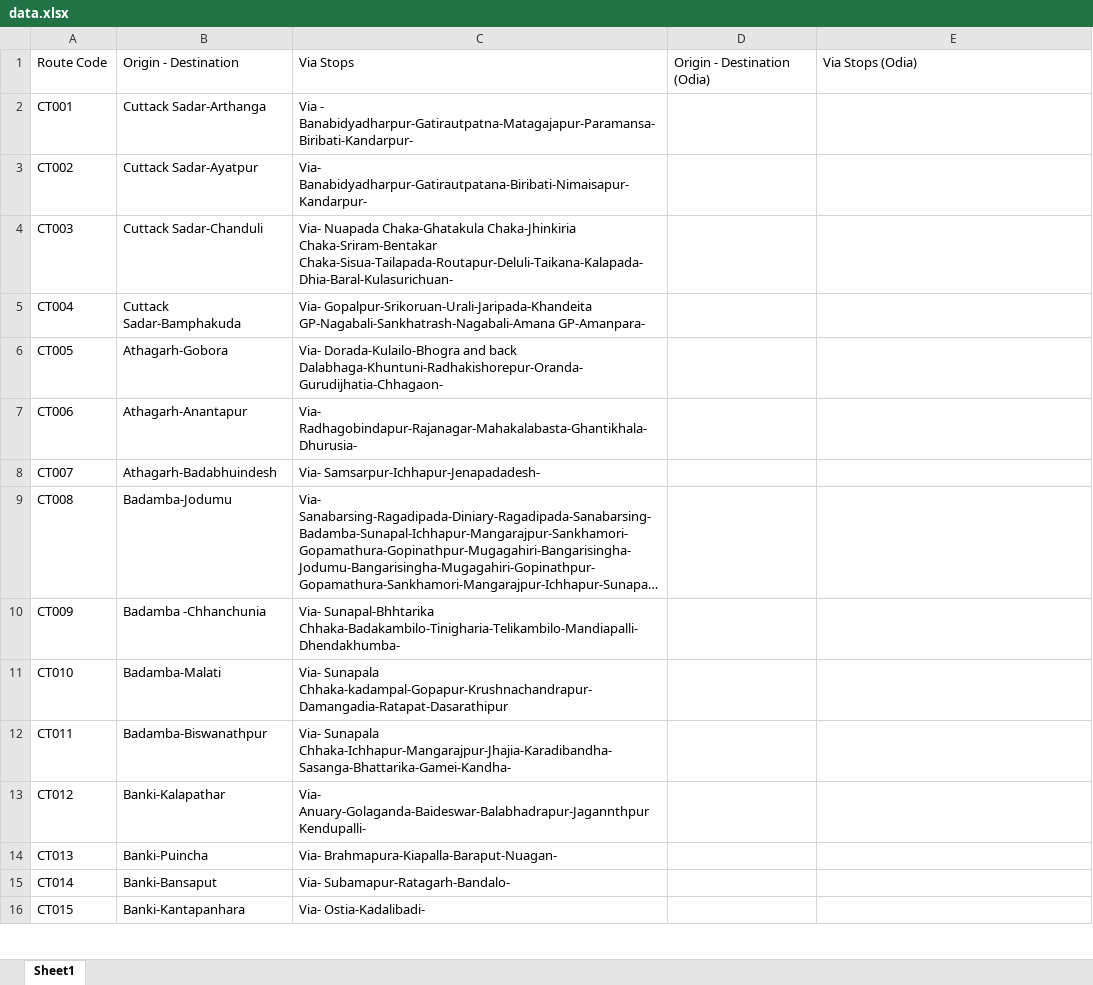
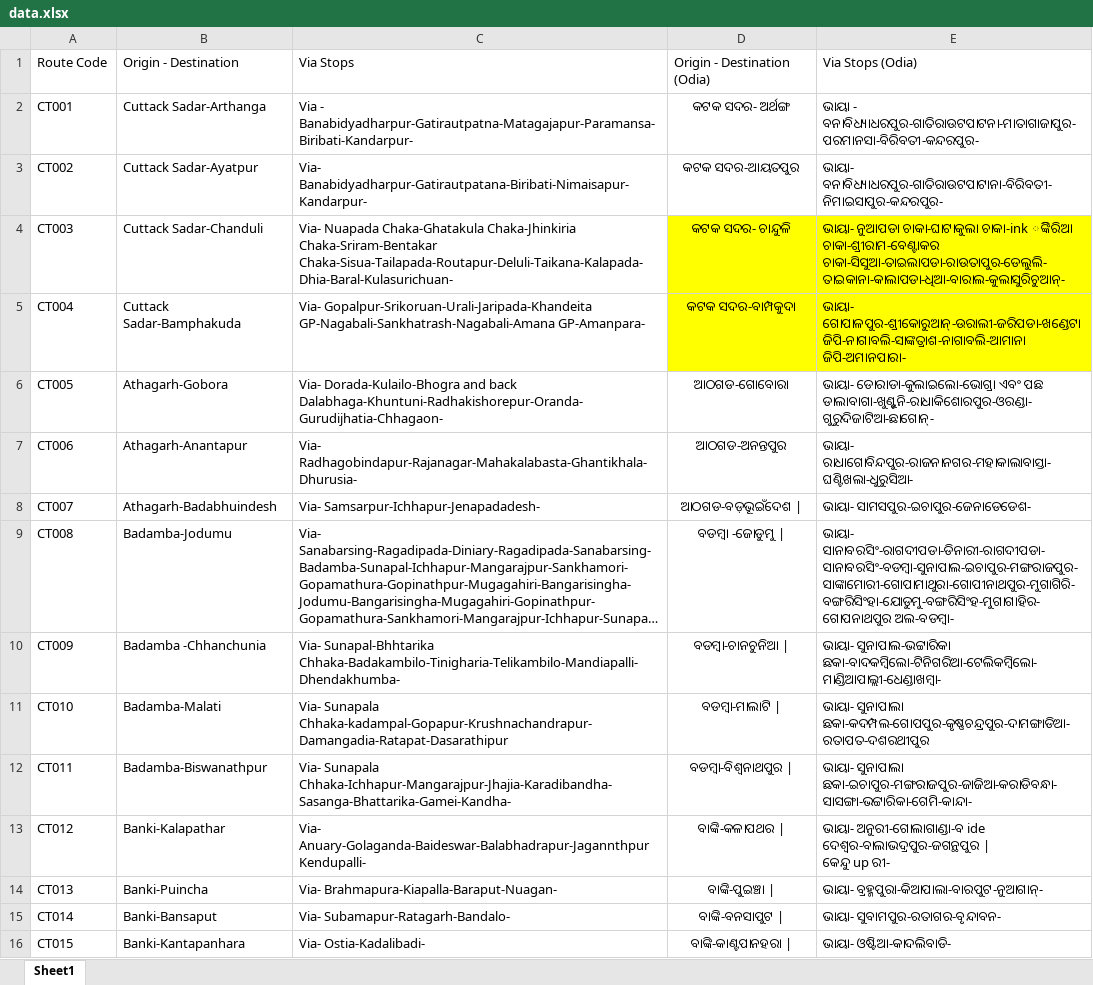
Before and after one commit to premanandgit/eubix, an Excel workbook: micrograft/Cuttack/data.xlsx, sheet Sheet1, drawn as a sheet; only a part is shown; long unchanged cells end in …; values as stored, in another font and other column widths than the file's, no borders; ↵ is a line break in a cell; the diff covers the shown part only; the diff names each change by its address in the sheet, - before the commit and + after, or states it on an @@ line.

```diff
--- a/micrograft/Cuttack/data.xlsx (sheet Sheet1)
+++ b/micrograft/Cuttack/data.xlsx (sheet Sheet1)
-D2: (empty)
+D2: କଟକ ସଦର- ଅର୍ଥଙ୍ଗ
-E2: (empty)
+E2: ଭାୟା - ବନାବିଧ୍ୟାଧରପୁର-ଗାତିରାଉଟପାଟନା-ମାତାଗାଜାପୁର-ପରମାନସା-ବିରିବତୀ-କନ୍ଦରପୁର-
-D3: (empty)
+D3: କଟକ ସଦର-ଆୟତପୁର
-E3: (empty)
+E3: ଭାୟା- ବନାବିଧ୍ୟାଧରପୁର-ଗାତିରାଉଟପାଟାନା-ବିରିବତୀ-ନିମାଇସାପୁର-କନ୍ଦରପୁର-
-D4: (empty)
+D4: କଟକ ସଦର- ଚାନ୍ଦୁଳି
-D4:E5 fill: none
+D4:E5 fill: #FFFF00
-E4: (empty)
+E4: ଭାୟା- ନୁଆପଡା ଚାକା-ଘାଟାକୁଲା ଚାକା-ink ିଙ୍କିରିଆ ଚାକା-ଶ୍ରୀରାମ-ବେଣ୍ଟାକର ଚାକା-ସିସୁଆ-ତାଇଲାପଡା-ରାଉତାପୁର-ଡେଲୁଲି-ତାଇକାନା-କାଲାପଡା-ଧିଆ-ବାରାଲ-କୁଲାସୁରିଚୁଆନ୍-
-D5: (empty)
+D5: କଟକ ସଦର-ବାମ୍ପକୁଦା
-E5: (empty)
+E5: ଭାୟା- ଗୋପାଳପୁର-ଶ୍ରୀକୋରୁଆନ୍-ଉରାଲୀ-ଜରିପଡା-ଖଣ୍ଡେଟା ଜିପି-ନାଗାବଲି-ସାଙ୍କତ୍ରାଶ-ନାଗାବଲି-ଆମାନା ଜିପି-ଅମାନପାରା-
-D6: (empty)
+D6: ଆଠଗଡ-ଗୋବୋରା
-E6: (empty)
+E6: ଭାୟା- ଡୋରାଡା-କୁଲାଇଲୋ-ଭୋଗ୍ରା ଏବଂ ପଛ ଡାଲାବାଗା-ଖୁଣ୍ଟୁନି-ରାଧାକିଶୋରପୁର-ଓରଣ୍ଡା-ଗୁରୁଦିଜାଟିଆ-ଛାଗୋନ୍-
-D7: (empty)
+D7: ଆଠଗଡ-ଅନନ୍ତପୁର
-E7: (empty)
+E7: ଭାୟା- ରାଧାଗୋବିନ୍ଦପୁର-ରାଜନାନଗର-ମହାକାଲାବାସ୍ତା-ଘଣ୍ଟିଖଲା-ଧୁରୁସିଆ-
-D8: (empty)
+D8: ଆଠଗଡ-ବଡ଼ଭୂଇଁଦେଶ |
-E8: (empty)
+E8: ଭାୟା- ସାମସପୁର-ଇଚାପୁର-ଜେନାଡେଡେଶ-
-D9: (empty)
+D9: ବଡମ୍ବା -ଜୋଡୁମୁ |
-E9: (empty)
+E9: ଭାୟା- ସାନାବରସିଂ-ରାଗଦୀପଡା-ଡିନାରୀ-ରାଗଦୀପଡା-ସାନାବରସିଂ-ବଡମ୍ବା-ସୁନାପାଲ-ଇଚାପୁର-ମଙ୍ଗରାଜପୁର-ସାଙ୍କାମୋରୀ-ଗୋପାମାଥୁରା-ଗୋପୀନାଥପୁର-ମୁଗାଗିରି-ବଙ୍ଗରିସିଂହା-ଯୋଡୁମୁ-ବଙ୍ଗରିସିଂହ-ମୁଗାଗାହିର-ଗୋପନାଥପୁର ଅଲ-ବଡମ୍ବା-
-D10: (empty)
+D10: ବଡମ୍ବା-ଚାନଚୁନିଆ |
-E10: (empty)
+E10: ଭାୟା- ସୁନାପାଲ-ଭଟ୍ଟାରିକା ଛକା-ବାଦକମ୍ବିଲୋ-ଟିନିଗରିଆ-ଟେଲିକମ୍ବିଲୋ-ମାଣ୍ଡିଆପାଲ୍ଲୀ-ଧେଣ୍ଡାଖମ୍ବା-
-D11: (empty)
+D11: ବଡମ୍ବା-ମାଲାଟି |
-E11: (empty)
+E11: ଭାୟା- ସୁନାପାଲା ଛକା-କଦମ୍ପଲ-ଗୋପପୁର-କୃଷ୍ଣଚନ୍ଦ୍ରପୁର-ଦାମଙ୍ଗାଡିଆ-ରତାପତ-ଦଶରଥୀପୁର
-D12: (empty)
+D12: ବଡମ୍ବା-ବିଶ୍ୱନାଥପୁର |
-E12: (empty)
+E12: ଭାୟା- ସୁନାପାଲା ଛକା-ଇଚାପୁର-ମଙ୍ଗରାଜପୁର-ଜାଜିଆ-କରାଡିବନ୍ଧା-ସାସଙ୍ଗା-ଭଟ୍ଟାରିକା-ଗେମି-କାନ୍ଦା-
-D13: (empty)
+D13: ବାଙ୍କି-କଳାପଥର |
-E13: (empty)
+E13: ଭାୟା- ଅନୁରୀ-ଗୋଲାଗାଣ୍ଡା-ବ ide ଦେଶ୍ୱର-ବାଲାଭଦ୍ରପୁର-ଜଗନ୍ଥପୁର | ↵ କେନ୍ଦୁ up ରୀ-
-D14: (empty)
+D14: ବାଙ୍କି-ପୁଇଞ୍ଚା |
-E14: (empty)
+E14: ଭାୟା- ବ୍ରହ୍ମପୁରା-କିଆପାଲା-ବାରପୁଟ-ନୁଆଗାନ୍-
-D15: (empty)
+D15: ବାଙ୍କି-ବନସାପୁଟ |
-E15: (empty)
+E15: ଭାୟା- ସୁବାମପୁର-ରତାଗର-ବୃନ୍ଦାବନ-
-D16: (empty)
+D16: ବାଙ୍କି-କାଣ୍ଟପାନହରା |
-E16: (empty)
+E16: ଭାୟା- ଓଷ୍ଟିଆ-କାଦଲିବାଡି-
```
Also changed, not shown: 88 edited cells and cell formats elsewhere in this sheet, 8 other files.
